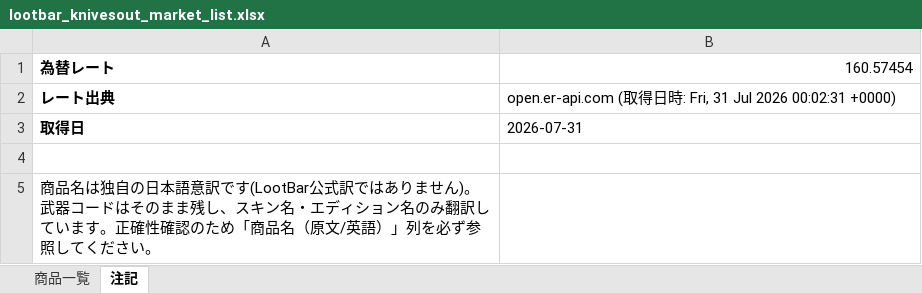
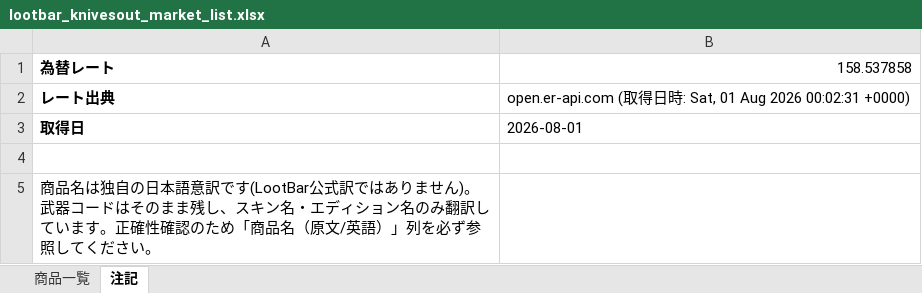
Before and after one commit to oF7QurrcC8tHwu6hgLtGggpqIwvH6ALKRY6gKaq/xS3-ZFWBFEJyC2Y3M6fwl-w9i7SrqNUNj36QwVV, an Excel workbook: output/lootbar_knivesout_market_list.xlsx, sheet 注記, drawn as a sheet; values as stored, in another font and other column widths than the file's, no borders; the diff names each change by its address in the sheet, - before the commit and + after, or states it on an @@ line.

```diff
--- a/output/lootbar_knivesout_market_list.xlsx (sheet 注記)
+++ b/output/lootbar_knivesout_market_list.xlsx (sheet 注記)
-B1: 160.57454
+B1: 158.537858
-B2: …時: Fri, 31 Jul 2026 00:02:31…
+B2: …時: Sat, 01 Aug 2026 00:02:31…
-B3: 2026-07-31
+B3: 2026-08-01
```
Also changed, not shown: sheet 商品一覧, 2 other files.
